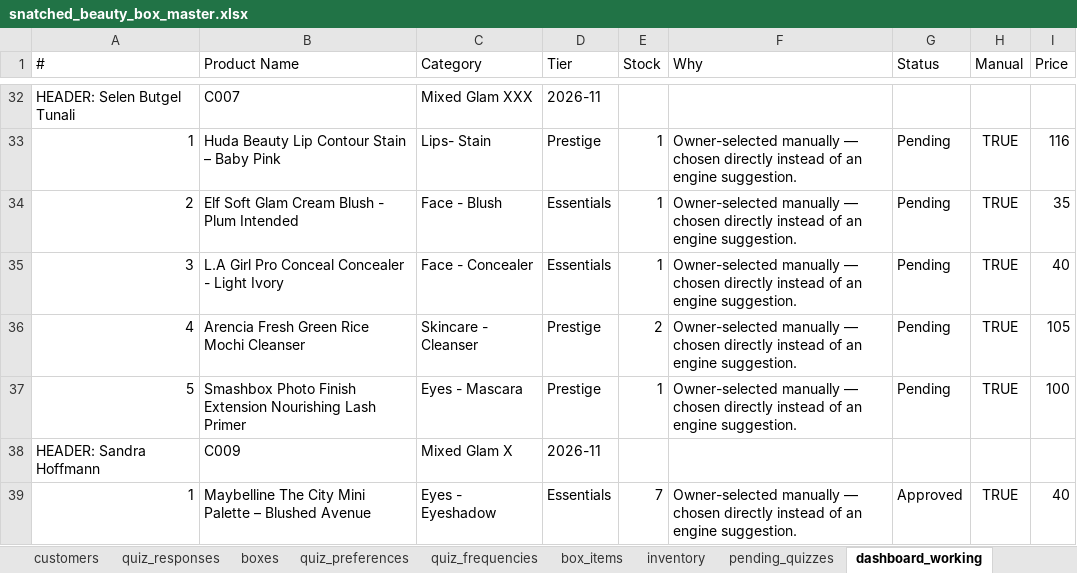
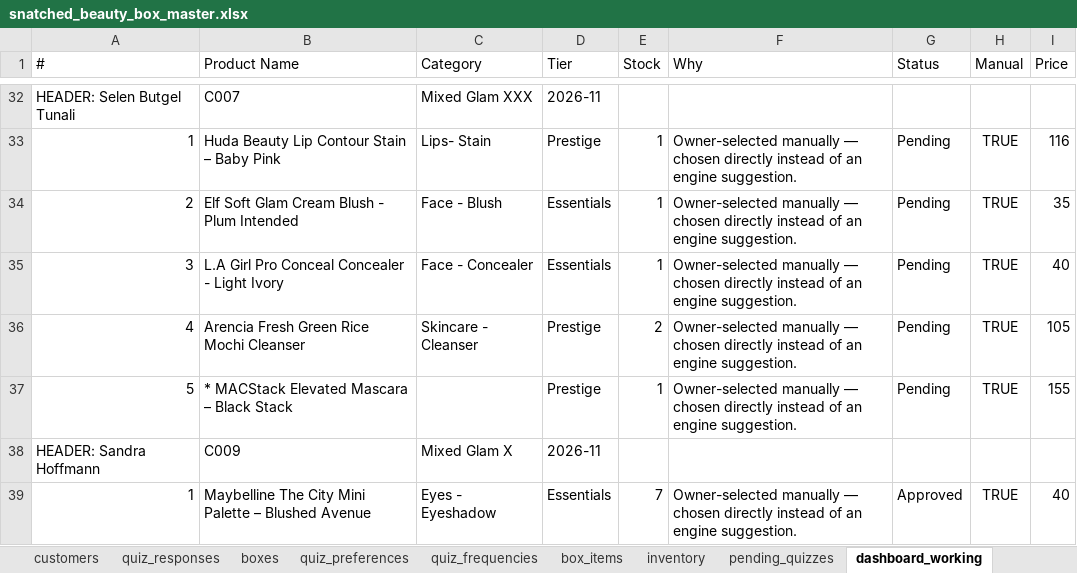
Before and after one commit to anisanaeem2994-bot/snatched-recommend-engine, an Excel workbook: snatched_beauty_box_master.xlsx, sheet dashboard_working, drawn as a sheet; only a part is shown, gaps mark what is left out; values as stored, in another font and other column widths than the file's, no borders; the diff names each change by its address in the sheet, - before the commit and + after, or states it on an @@ line.

Commit message:
Auto-save after approval/change

```diff
--- a/snatched_beauty_box_master.xlsx (sheet dashboard_working)
+++ b/snatched_beauty_box_master.xlsx (sheet dashboard_working)
-B37 (Product Name): Smashbox Photo Finish Extension Nourishing Lash Primer
+B37 (Product Name): * MACStack Elevated Mascara – Black Stack
-C37 (Category): Eyes - Mascara
+C37 (Category): (empty)
-I37 (Price): 100
+I37 (Price): 155
```
